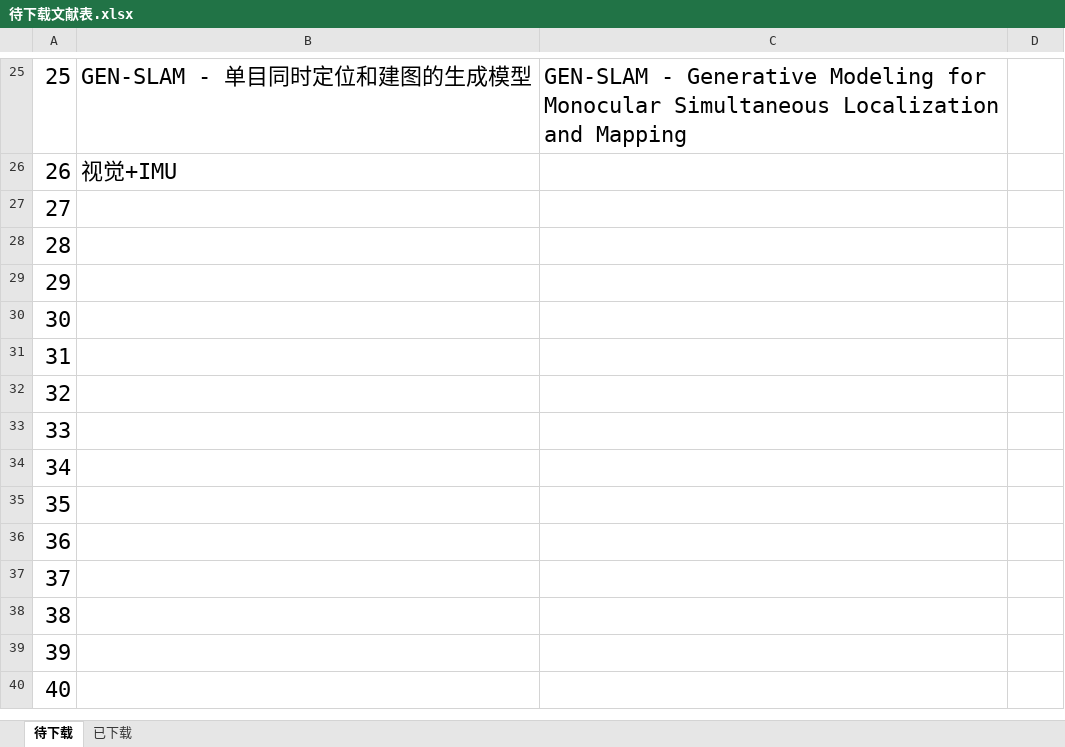
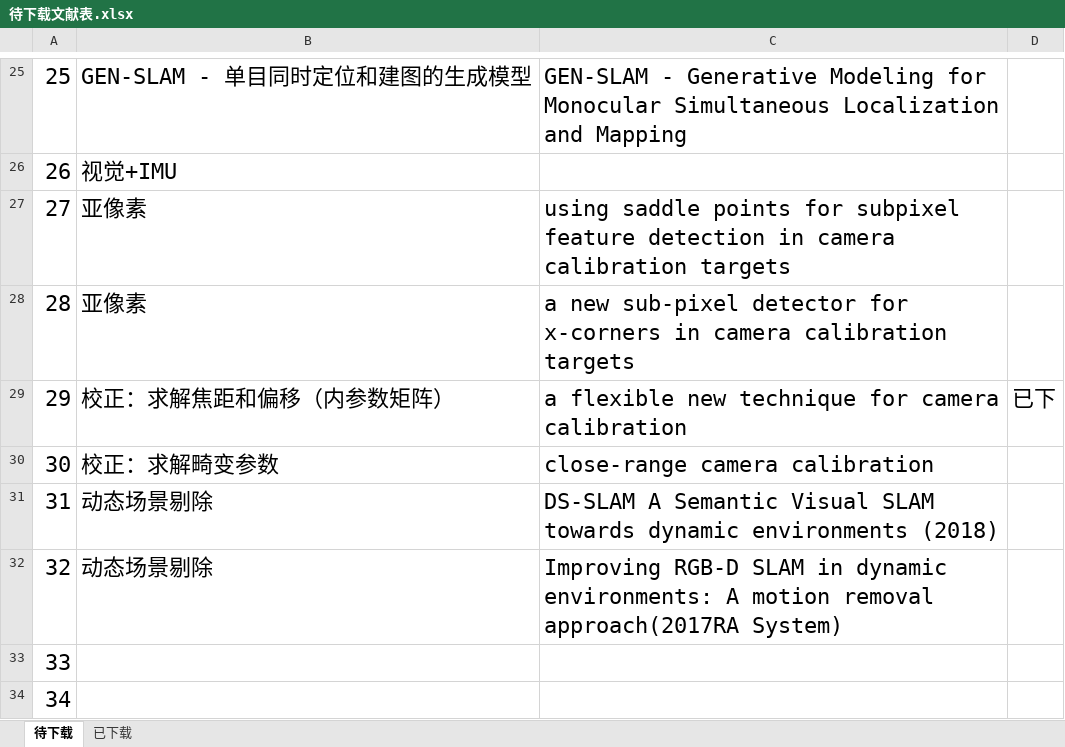
Before and after one commit to yilu-zhang/learning_summary, an Excel workbook: weekly/待下载文献表.xlsx, sheet 待下载, drawn as a sheet; only a part is shown, gaps mark what is left out; the shorter side is filled out with more unchanged rows; values as stored, in another font and other column widths than the file's, no borders; the diff names each change by its address in the sheet, - before the commit and + after, or states it on an @@ line.

```diff
--- a/weekly/待下载文献表.xlsx (sheet 待下载)
+++ b/weekly/待下载文献表.xlsx (sheet 待下载)
-B27:B28: (empty)
+B27:B28: 亚像素
-C27: (empty)
+C27: using saddle points for subpixel feature detection in camera calibration targets
-C28: (empty)
+C28: a new sub-pixel detector for x-corners in camera calibration targets
-B29: (empty)
+B29: 校正：求解焦距和偏移（内参数矩阵）
-C29: (empty)
+C29: a flexible new technique for camera calibration
-D29: (empty)
+D29: 已下
-B30: (empty)
+B30: 校正：求解畸变参数
-C30: (empty)
+C30: close-range camera calibration
-B31:B32: (empty)
+B31:B32: 动态场景剔除
-C31: (empty)
+C31: DS-SLAM A Semantic Visual SLAM towards dynamic environments (2018)
-C32: (empty)
+C32: Improving RGB-D SLAM in dynamic environments: A motion removal approach(2017RA System)
```
Also changed, not shown: 7 other files.
